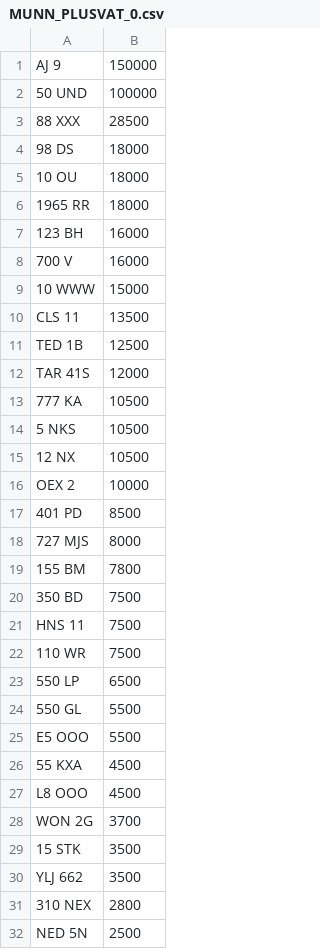
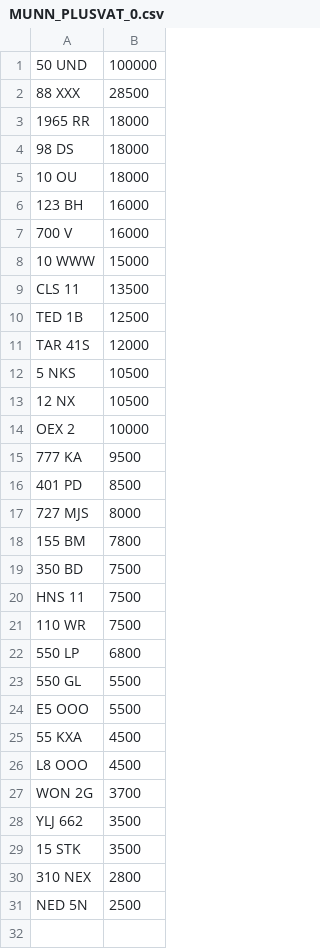
Before and after one commit to martinsumner/simplyreg, a CSV file: csv/MUNN_PLUSVAT_0.csv, drawn as a sheet.

```diff
--- a/csv/MUNN_PLUSVAT_0.csv
+++ b/csv/MUNN_PLUSVAT_0.csv
@@ -1,7 +1,6 @@
-AJ 9,150000
 50 UND,100000
 88 XXX,28500
+1965 RR,18000
 98 DS,18000
 10 OU,18000
-1965 RR,18000
 123 BH,16000
@@ -12,3 +11,2 @@ TED 1B,12500
 TAR 41S,12000
-777 KA,10500
 5 NKS,10500
@@ -16,2 +14,3 @@ TAR 41S,12000
 OEX 2,10000
+777 KA,9500
 401 PD,8500
@@ -22,3 +21,3 @@ HNS 11,7500
 110 WR,7500
-550 LP,6500
+550 LP,6800
 550 GL,5500
@@ -28,4 +27,4 @@ L8 OOO,4500
 WON 2G,3700
+YLJ 662,3500
 15 STK,3500
-YLJ 662,3500
 310 NEX,2800
```
Also changed, not shown: csv/MUNN_NOVAT_0.csv, csv/REGPLATES_NOVAT_300.CSV.
